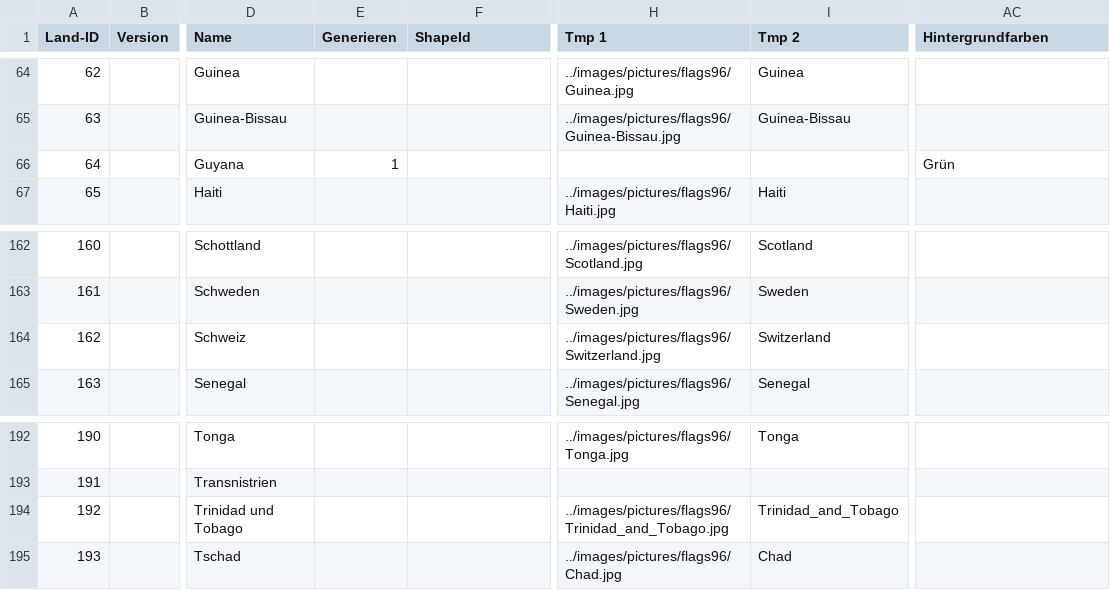
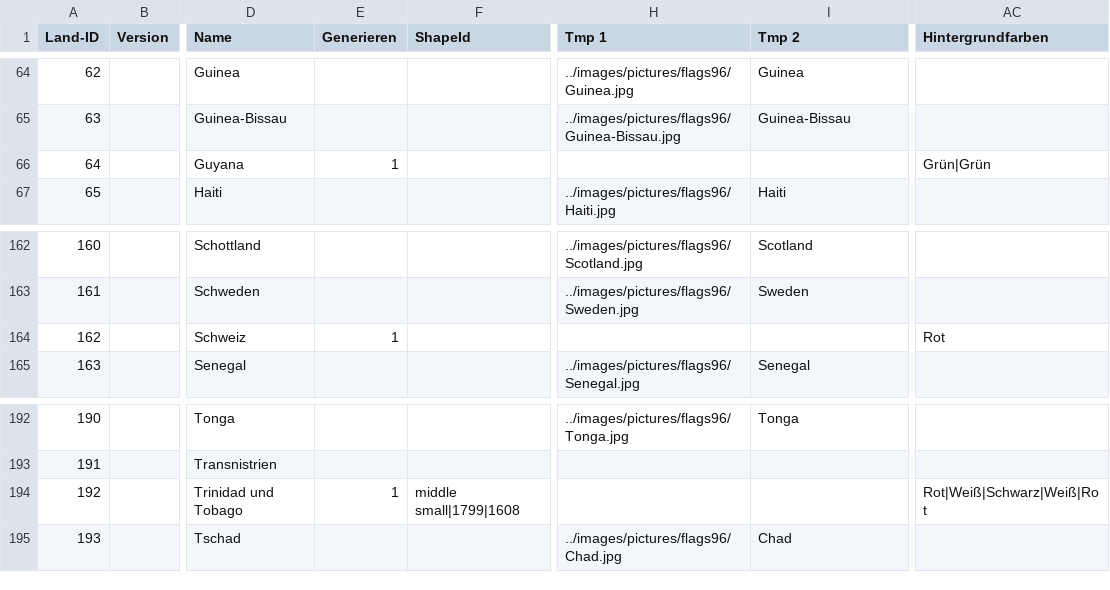
Before and after one commit to Perminides/ThosSuite, a CSV file: docs/flaggen/systematik.csv, drawn as a sheet; only a part is shown, gaps mark what is left out; the diff covers the shown part only; the diff names each change by its address in the sheet, - before the commit and + after, or states it on an @@ line.

```diff
--- a/docs/flaggen/systematik.csv
+++ b/docs/flaggen/systematik.csv
-AC66 (Hintergrundfarben): Grün
+AC66 (Hintergrundfarben): Grün|Grün
-E164 (Generieren): (empty)
+E164 (Generieren): 1
-H164 (Tmp 1): ../images/pictures/flags96/Switzerland.jpg
+H164 (Tmp 1): (empty)
-I164 (Tmp 2): Switzerland
+I164 (Tmp 2): (empty)
-AC164 (Hintergrundfarben): (empty)
+AC164 (Hintergrundfarben): Rot
-E194 (Generieren): (empty)
+E194 (Generieren): 1
-F194 (ShapeId): (empty)
+F194 (ShapeId): middle small|1799|1608
-H194 (Tmp 1): ../images/pictures/flags96/Trinidad_and_Tobago.jpg
+H194 (Tmp 1): (empty)
-I194 (Tmp 2): Trinidad_and_Tobago
+I194 (Tmp 2): (empty)
-AC194 (Hintergrundfarben): (empty)
+AC194 (Hintergrundfarben): Rot|Weiß|Schwarz|Weiß|Rot
```
Also changed, not shown: 39 edited cells elsewhere in this file, 6 other files.
